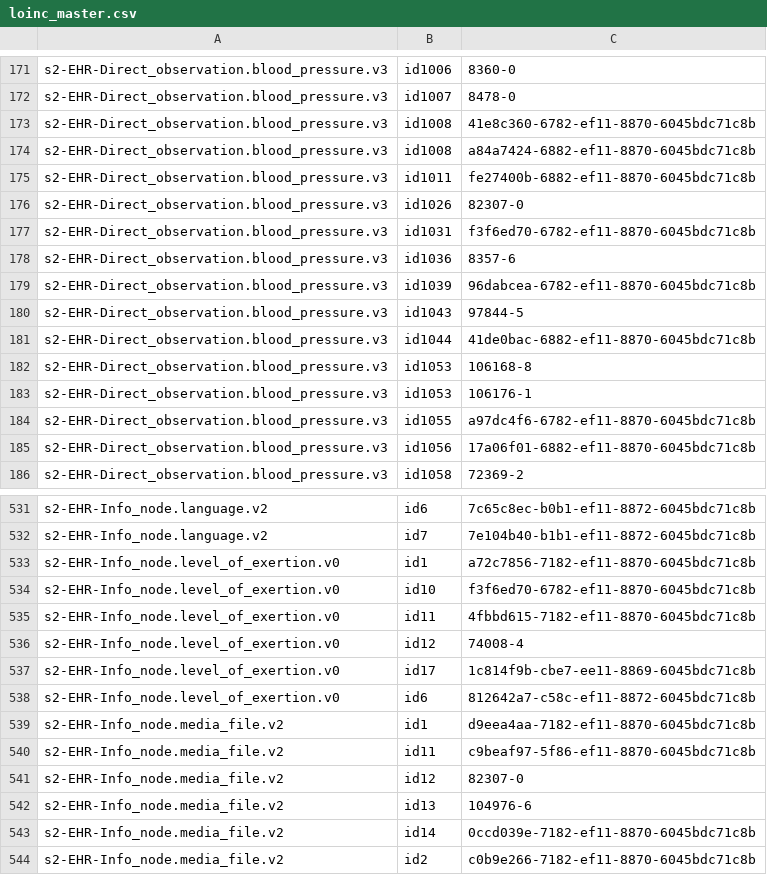
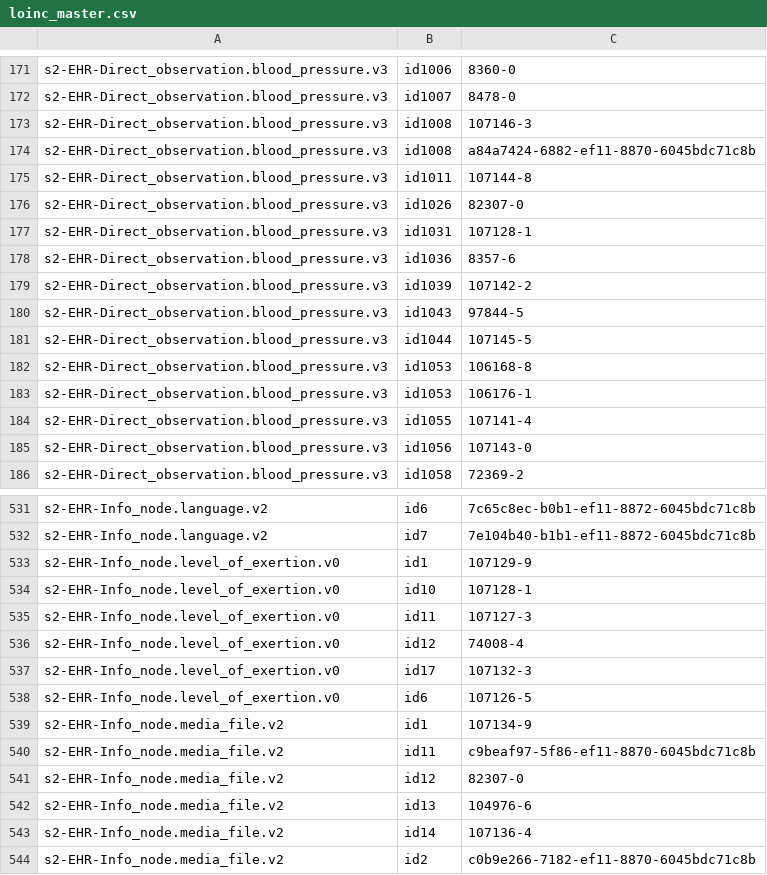
Before and after one commit to S2health/S2-terminology, a CSV file: injection/loinc_master.csv, drawn as a sheet; only a part is shown, gaps mark what is left out; the diff covers the shown part only.

```diff
--- a/injection/loinc_master.csv
+++ b/injection/loinc_master.csv
@@ -172,15 +172,15 @@ s2-EHR-Direct_observation.blood_pressure.v3,id1006,8360-0
 s2-EHR-Direct_observation.blood_pressure.v3,id1007,8478-0
-s2-EHR-Direct_observation.blood_pressure.v3,id1008,41e8c360-6782-ef11-8870-6045bdc71c8b
+s2-EHR-Direct_observation.blood_pressure.v3,id1008,107146-3
 s2-EHR-Direct_observation.blood_pressure.v3,id1008,a84a7424-6882-ef11-8870-6045bdc71c8b
-s2-EHR-Direct_observation.blood_pressure.v3,id1011,fe27400b-6882-ef11-8870-6045bdc71c8b
+s2-EHR-Direct_observation.blood_pressure.v3,id1011,107144-8
 s2-EHR-Direct_observation.blood_pressure.v3,id1026,82307-0
-s2-EHR-Direct_observation.blood_pressure.v3,id1031,f3f6ed70-6782-ef11-8870-6045bdc71c8b
+s2-EHR-Direct_observation.blood_pressure.v3,id1031,107128-1
 s2-EHR-Direct_observation.blood_pressure.v3,id1036,8357-6
-s2-EHR-Direct_observation.blood_pressure.v3,id1039,96dabcea-6782-ef11-8870-6045bdc71c8b
+s2-EHR-Direct_observation.blood_pressure.v3,id1039,107142-2
 s2-EHR-Direct_observation.blood_pressure.v3,id1043,97844-5
-s2-EHR-Direct_observation.blood_pressure.v3,id1044,41de0bac-6882-ef11-8870-6045bdc71c8b
+s2-EHR-Direct_observation.blood_pressure.v3,id1044,107145-5
 s2-EHR-Direct_observation.blood_pressure.v3,id1053,106168-8
 s2-EHR-Direct_observation.blood_pressure.v3,id1053,106176-1
-s2-EHR-Direct_observation.blood_pressure.v3,id1055,a97dc4f6-6782-ef11-8870-6045bdc71c8b
-s2-EHR-Direct_observation.blood_pressure.v3,id1056,17a06f01-6882-ef11-8870-6045bdc71c8b
+s2-EHR-Direct_observation.blood_pressure.v3,id1055,107141-4
+s2-EHR-Direct_observation.blood_pressure.v3,id1056,107143-0
 s2-EHR-Direct_observation.blood_pressure.v3,id1058,72369-2
@@ -532,9 +532,9 @@ s2-EHR-Info_node.language.v2,id6,7c65c8ec-b0b1-ef11-8872-6045bdc71c8b
 s2-EHR-Info_node.language.v2,id7,7e104b40-b1b1-ef11-8872-6045bdc71c8b
-s2-EHR-Info_node.level_of_exertion.v0,id1,a72c7856-7182-ef11-8870-6045bdc71c8b
-s2-EHR-Info_node.level_of_exertion.v0,id10,f3f6ed70-6782-ef11-8870-6045bdc71c8b
-s2-EHR-Info_node.level_of_exertion.v0,id11,4fbbd615-7182-ef11-8870-6045bdc71c8b
+s2-EHR-Info_node.level_of_exertion.v0,id1,107129-9
+s2-EHR-Info_node.level_of_exertion.v0,id10,107128-1
+s2-EHR-Info_node.level_of_exertion.v0,id11,107127-3
 s2-EHR-Info_node.level_of_exertion.v0,id12,74008-4
-s2-EHR-Info_node.level_of_exertion.v0,id17,1c814f9b-cbe7-ee11-8869-6045bdc71c8b
-s2-EHR-Info_node.level_of_exertion.v0,id6,812642a7-c58c-ef11-8872-6045bdc71c8b
-s2-EHR-Info_node.media_file.v2,id1,d9eea4aa-7182-ef11-8870-6045bdc71c8b
+s2-EHR-Info_node.level_of_exertion.v0,id17,107132-3
+s2-EHR-Info_node.level_of_exertion.v0,id6,107126-5
+s2-EHR-Info_node.media_file.v2,id1,107134-9
 s2-EHR-Info_node.media_file.v2,id11,c9beaf97-5f86-ef11-8870-6045bdc71c8b
@@ -542,3 +542,3 @@ s2-EHR-Info_node.media_file.v2,id12,82307-0
 s2-EHR-Info_node.media_file.v2,id13,104976-6
-s2-EHR-Info_node.media_file.v2,id14,0ccd039e-7182-ef11-8870-6045bdc71c8b
+s2-EHR-Info_node.media_file.v2,id14,107136-4
 s2-EHR-Info_node.media_file.v2,id2,c0b9e266-7182-ef11-8870-6045bdc71c8b
```
Also changed, not shown: 42 edited cells elsewhere in this file.
